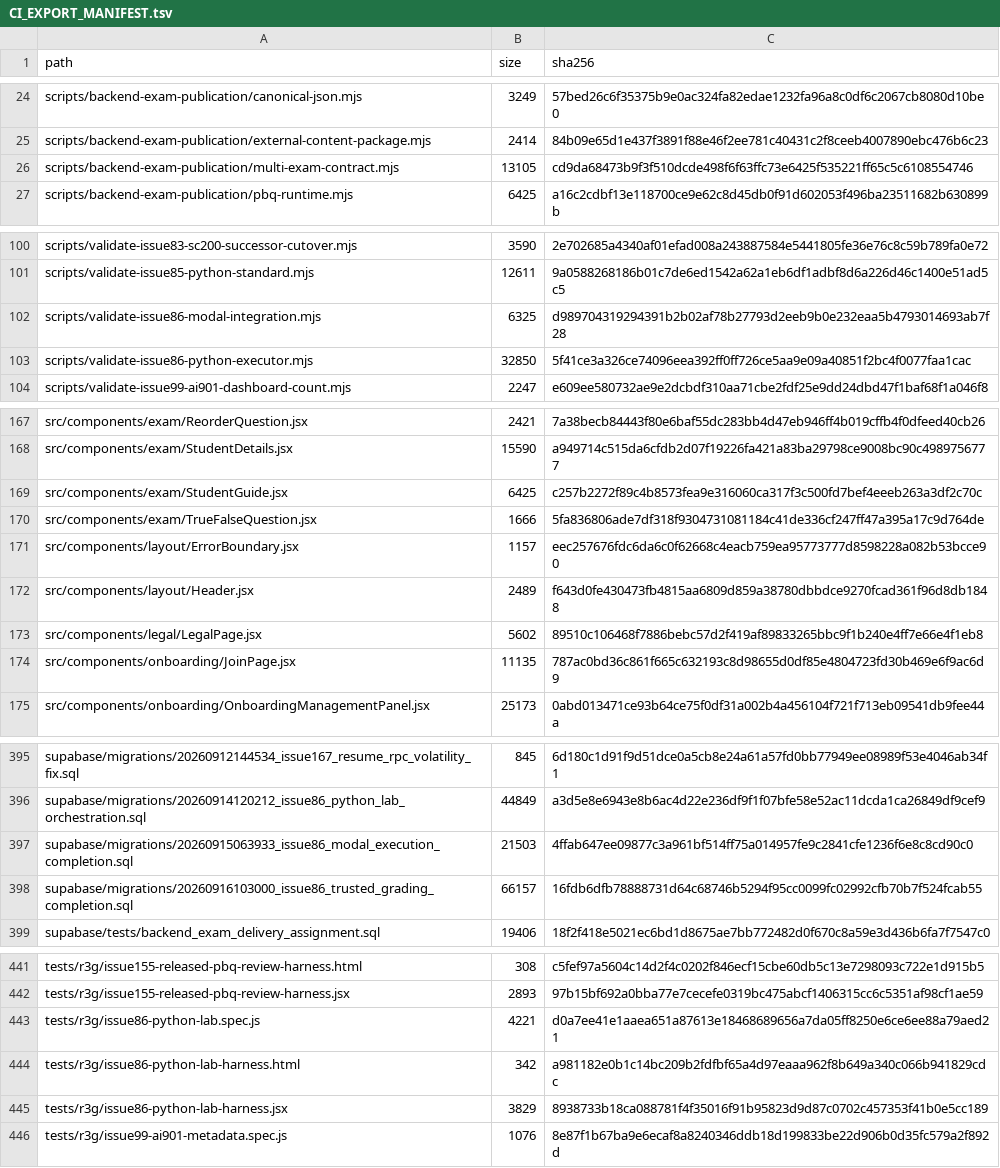
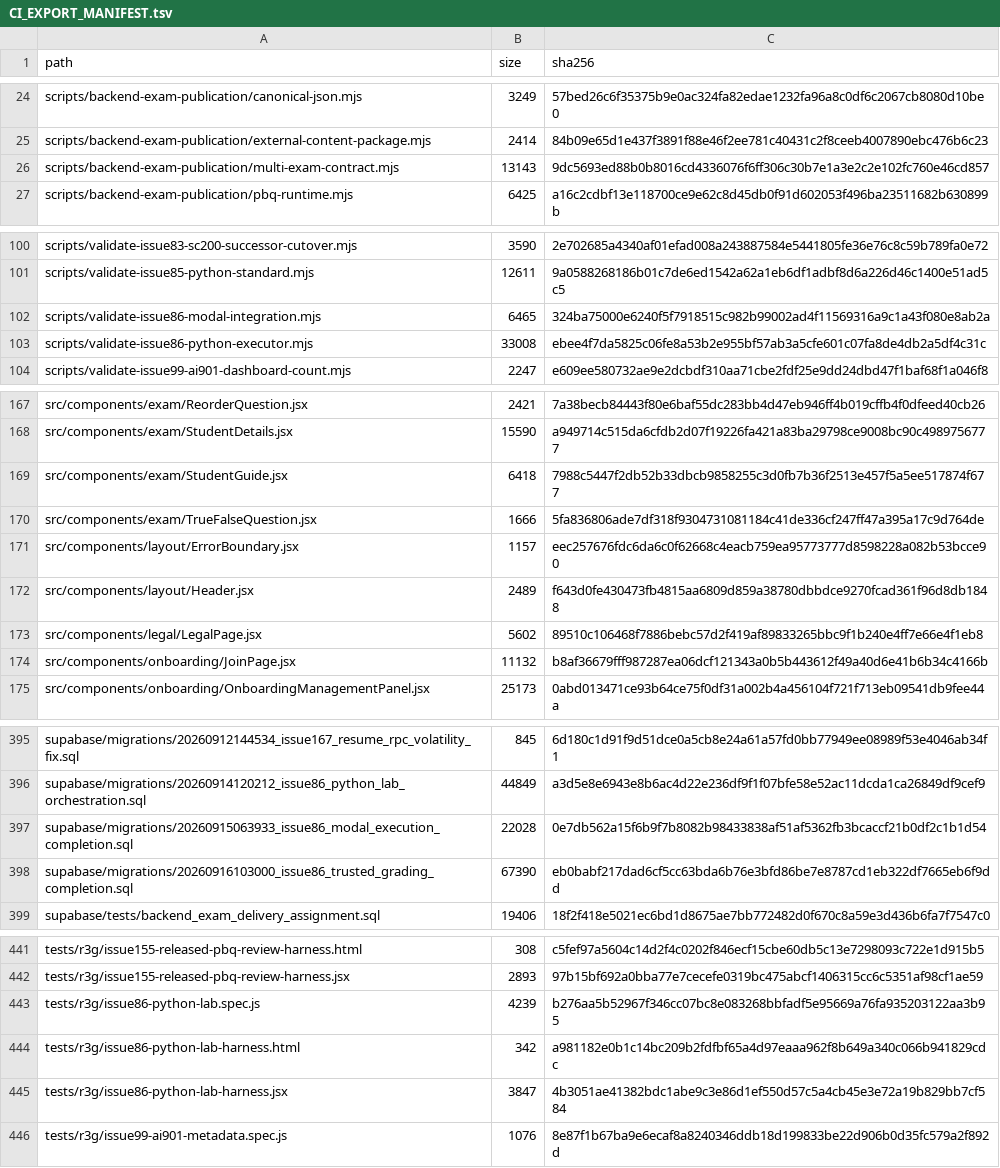
Before and after one commit to SAFFR0NM0NEY/cert-sim-platform-ci-public, a TSV file: CI_EXPORT_MANIFEST.tsv, drawn as a sheet; only a part is shown, gaps mark what is left out; the diff covers the shown part only.

```diff
--- a/CI_EXPORT_MANIFEST.tsv
+++ b/CI_EXPORT_MANIFEST.tsv
@@ -25,3 +25,3 @@ scripts/backend-exam-publication/canonical-json.mjs	3249	57bed26c6f35375b9e0ac32
 scripts/backend-exam-publication/external-content-package.mjs	2414	84b09e65d1e437f3891f88e46f2ee781c40431c2f8ceeb4007890ebc476b6c23
-scripts/backend-exam-publication/multi-exam-contract.mjs	13105	cd9da68473b9f3f510dcde498f6f63ffc73e6425f535221ff65c5c6108554746
+scripts/backend-exam-publication/multi-exam-contract.mjs	13143	9dc5693ed88b0b8016cd4336076f6ff306c30b7e1a3e2c2e102fc760e46cd857
 scripts/backend-exam-publication/pbq-runtime.mjs	6425	a16c2cdbf13e118700ce9e62c8d45db0f91d602053f496ba23511682b630899b
@@ -101,4 +101,4 @@ scripts/validate-issue83-sc200-successor-cutover.mjs	3590	2e702685a4340af01efad0
 scripts/validate-issue85-python-standard.mjs	12611	9a0588268186b01c7de6ed1542a62a1eb6df1adbf8d6a226d46c1400e51ad5c5
-scripts/validate-issue86-modal-integration.mjs	6325	d989704319294391b2b02af78b27793d2eeb9b0e232eaa5b4793014693ab7f28
-scripts/validate-issue86-python-executor.mjs	32850	5f41ce3a326ce74096eea392ff0ff726ce5aa9e09a40851f2bc4f0077faa1cac
+scripts/validate-issue86-modal-integration.mjs	6465	324ba75000e6240f5f7918515c982b99002ad4f11569316a9c1a43f080e8ab2a
+scripts/validate-issue86-python-executor.mjs	33008	ebee4f7da5825c06fe8a53b2e955bf57ab3a5cfe601c07fa8de4db2a5df4c31c
 scripts/validate-issue99-ai901-dashboard-count.mjs	2247	e609ee580732ae9e2dcbdf310aa71cbe2fdf25e9dd24dbd47f1baf68f1a046f8
@@ -168,3 +168,3 @@ src/components/exam/ReorderQuestion.jsx	2421	7a38becb84443f80e6baf55dc283bb4d47e
 src/components/exam/StudentDetails.jsx	15590	a949714c515da6cfdb2d07f19226fa421a83ba29798ce9008bc90c4989756777
-src/components/exam/StudentGuide.jsx	6425	c257b2272f89c4b8573fea9e316060ca317f3c500fd7bef4eeeb263a3df2c70c
+src/components/exam/StudentGuide.jsx	6418	7988c5447f2db52b33dbcb9858255c3d0fb7b36f2513e457f5a5ee517874f677
 src/components/exam/TrueFalseQuestion.jsx	1666	5fa836806ade7df318f9304731081184c41de336cf247ff47a395a17c9d764de
@@ -173,3 +173,3 @@ src/components/layout/Header.jsx	2489	f643d0fe430473fb4815aa6809d859a38780dbbdce
 src/components/legal/LegalPage.jsx	5602	89510c106468f7886bebc57d2f419af89833265bbc9f1b240e4ff7e66e4f1eb8
-src/components/onboarding/JoinPage.jsx	11135	787ac0bd36c861f665c632193c8d98655d0df85e4804723fd30b469e6f9ac6d9
+src/components/onboarding/JoinPage.jsx	11132	b8af36679fff987287ea06dcf121343a0b5b443612f49a40d6e41b6b34c4166b
 src/components/onboarding/OnboardingManagementPanel.jsx	25173	0abd013471ce93b64ce75f0df31a002b4a456104f721f713eb09541db9fee44a
@@ -396,4 +396,4 @@ supabase/migrations/20260912144534_issue167_resume_rpc_volatility_fix.sql	845	6d
 supabase/migrations/20260914120212_issue86_python_lab_orchestration.sql	44849	a3d5e8e6943e8b6ac4d22e236df9f1f07bfe58e52ac11dcda1ca26849df9cef9
-supabase/migrations/20260915063933_issue86_modal_execution_completion.sql	21503	4ffab647ee09877c3a961bf514ff75a014957fe9c2841cfe1236f6e8c8cd90c0
-supabase/migrations/20260916103000_issue86_trusted_grading_completion.sql	66157	16fdb6dfb78888731d64c68746b5294f95cc0099fc02992cfb70b7f524fcab55
+supabase/migrations/20260915063933_issue86_modal_execution_completion.sql	22028	0e7db562a15f6b9f7b8082b98433838af51af5362fb3bcaccf21b0df2c1b1d54
+supabase/migrations/20260916103000_issue86_trusted_grading_completion.sql	67390	eb0babf217dad6cf5cc63bda6b76e3bfd86be7e8787cd1eb322df7665eb6f9dd
 supabase/tests/backend_exam_delivery_assignment.sql	19406	18f2f418e5021ec6bd1d8675ae7bb772482d0f670c8a59e3d436b6fa7f7547c0
@@ -442,5 +442,5 @@ tests/r3g/issue155-released-pbq-review-harness.html	308	c5fef97a5604c14d2f4c0202
 tests/r3g/issue155-released-pbq-review-harness.jsx	2893	97b15bf692a0bba77e7cecefe0319bc475abcf1406315cc6c5351af98cf1ae59
-tests/r3g/issue86-python-lab.spec.js	4221	d0a7ee41e1aaea651a87613e18468689656a7da05ff8250e6ce6ee88a79aed21
+tests/r3g/issue86-python-lab.spec.js	4239	b276aa5b52967f346cc07bc8e083268bbfadf5e95669a76fa935203122aa3b95
 tests/r3g/issue86-python-lab-harness.html	342	a981182e0b1c14bc209b2fdfbf65a4d97eaaa962f8b649a340c066b941829cdc
-tests/r3g/issue86-python-lab-harness.jsx	3829	8938733b18ca088781f4f35016f91b95823d9d87c0702c457353f41b0e5cc189
+tests/r3g/issue86-python-lab-harness.jsx	3847	4b3051ae41382bdc1abe9c3e86d1ef550d57c5a4cb45e3e72a19b829bb7cf584
 tests/r3g/issue99-ai901-metadata.spec.js	1076	8e87f1b67ba9e6ecaf8a8240346ddb18d199833be22d906b0d35fc579a2f892d
```
Also changed, not shown: 81 edited cells elsewhere in this file, 1 other file.
